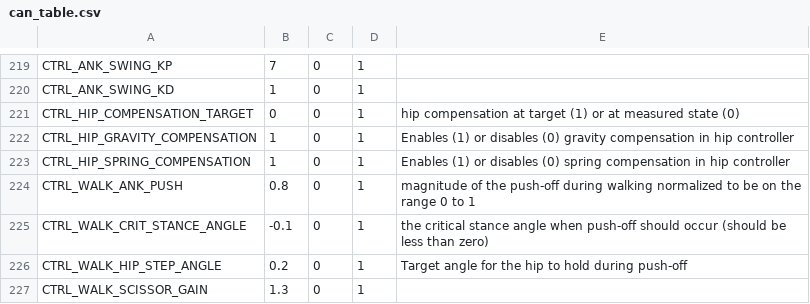
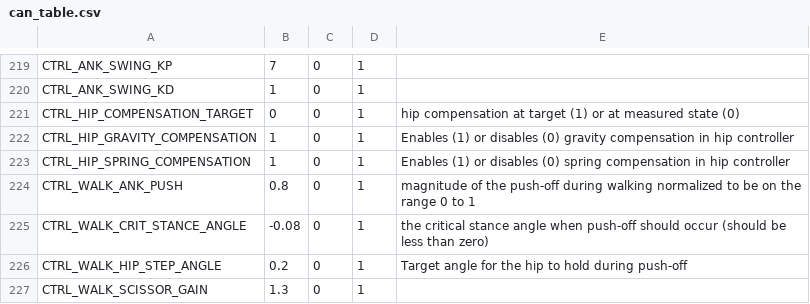
Before and after one commit to RuinaLab/Ranger, a CSV file: Ranger/Control/Ranger_Configuration/can_table.csv, drawn as a sheet; only a part is shown, gaps mark what is left out.

```diff
--- a/Ranger/Control/Ranger_Configuration/can_table.csv
+++ b/Ranger/Control/Ranger_Configuration/can_table.csv
@@ -224,3 +224,3 @@ CTRL_HIP_SPRING_COMPENSATION,1,0,1,Enables (1) or disables (0) spring compensati
 CTRL_WALK_ANK_PUSH ,0.8,0,1,magnitude of the push-off during walking  normalized to be on the range 0 to 1
-CTRL_WALK_CRIT_STANCE_ANGLE,-0.1,0,1,the critical stance angle when push-off should occur (should be less than zero)
+CTRL_WALK_CRIT_STANCE_ANGLE,-0.08,0,1,the critical stance angle when push-off should occur (should be less than zero)
 CTRL_WALK_HIP_STEP_ANGLE ,0.2,0,1,Target angle for the hip to hold during push-off
```
Also changed, not shown: 6 other files.
